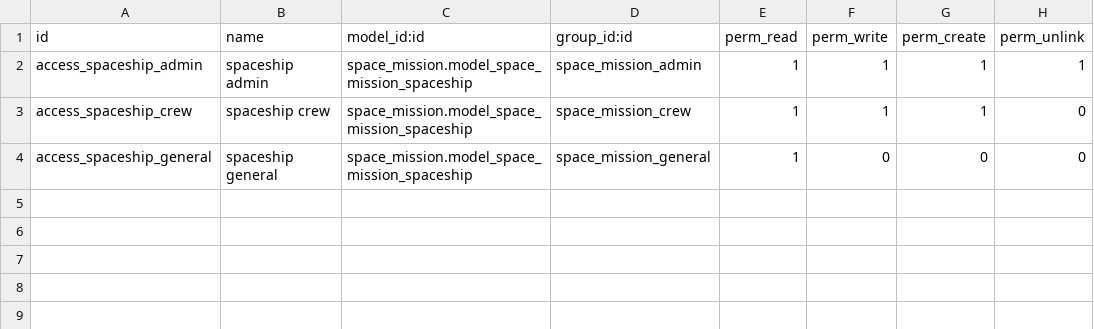
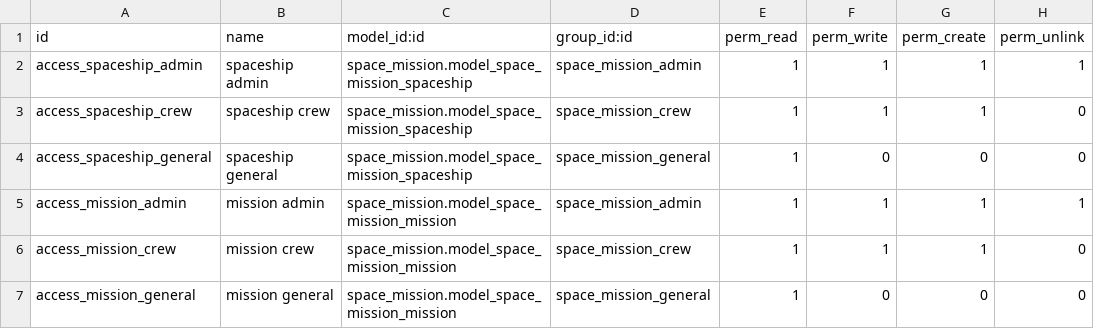
Before and after one commit to fsrs-odoo/odoo-technical-training, a CSV file: space_mission/security/ir.model.access.csv, drawn as a sheet.

Commit message:
[ADD] Mission Model, Mission Views

```diff
--- a/space_mission/security/ir.model.access.csv
+++ b/space_mission/security/ir.model.access.csv
@@ -4 +4,4 @@ access_spaceship_crew,spaceship crew,space_mission.model_space_mission_spaceship
 access_spaceship_general,spaceship general,space_mission.model_space_mission_spaceship,space_mission_general,1,0,0,0
+access_mission_admin,mission admin,space_mission.model_space_mission_mission,space_mission_admin,1,1,1,1
+access_mission_crew,mission crew,space_mission.model_space_mission_mission,space_mission_crew,1,1,1,0
+access_mission_general,mission general,space_mission.model_space_mission_mission,space_mission_general,1,0,0,0
```
Also changed, not shown: 8 other files.
